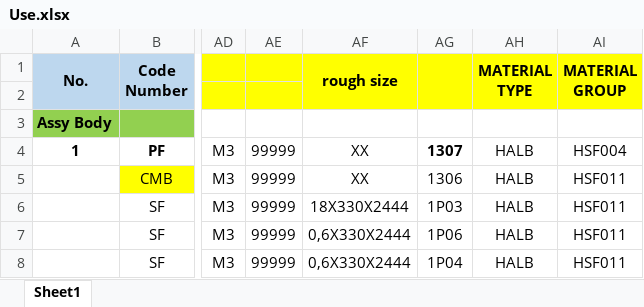
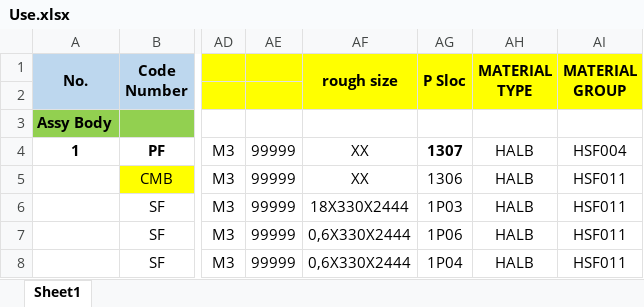
Before and after one commit to Dlabsign/Material-Master-SAP, an Excel workbook: BOM/Use.xlsx, sheet Sheet1, drawn as a sheet; only a part is shown, gaps mark what is left out; values as stored, in another font and other column widths than the file's, no borders; the diff names each change by its address in the sheet, - before the commit and + after, or states it on an @@ line.

```diff
--- a/BOM/Use.xlsx (sheet Sheet1)
+++ b/BOM/Use.xlsx (sheet Sheet1)
-AG1: (empty)
+AG1: P Sloc
```
Also changed, not shown: BOM/EXCEL/MAIN TEMPLATE.xlsx, 10 other files.
